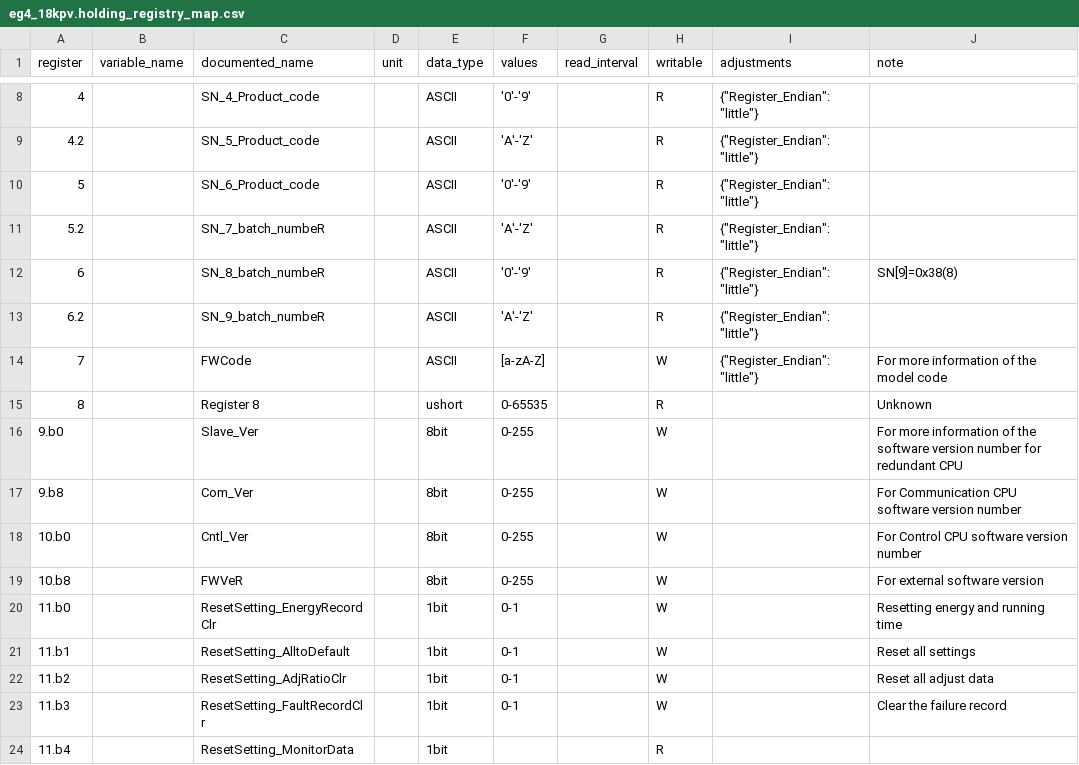
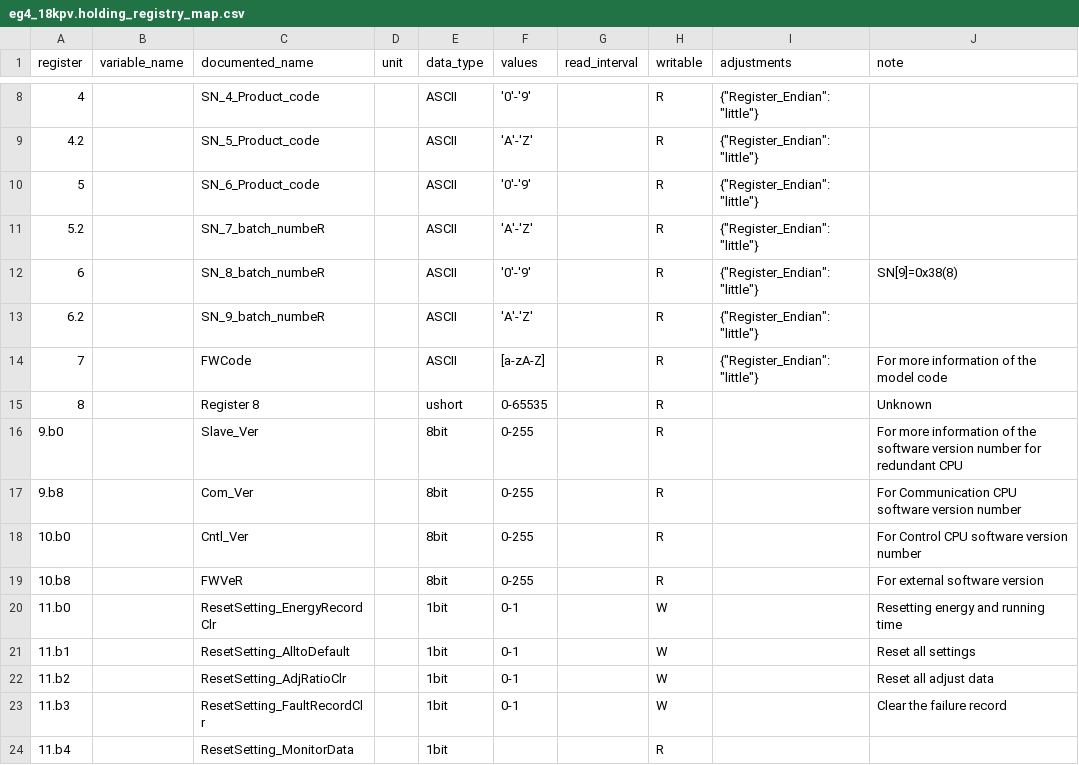
Before and after one commit to BuxtonCalvin/MultiProtocolGateway, a CSV file: protocols/eg4/eg4_18kpv.holding_registry_map.csv, drawn as a sheet; only a part is shown, gaps mark what is left out.

```diff
--- a/protocols/eg4/eg4_18kpv.holding_registry_map.csv
+++ b/protocols/eg4/eg4_18kpv.holding_registry_map.csv
@@ -13,8 +13,8 @@ register,variable_name,documented_name,unit,data_type,values,read_interval,writa
 6.2,,SN_9_batch_numbeR,,ASCII,'A'-'Z',,R,"{""Register_Endian"":""little""}",
-7,,FWCode,,ASCII,[a-zA-Z],,W,"{""Register_Endian"":""little""}",For more information of the model code
+7,,FWCode,,ASCII,[a-zA-Z],,R,"{""Register_Endian"":""little""}",For more information of the model code
 8,,Register 8,,ushort,0-65535,,R,,Unknown
-9.b0,,Slave_Ver,,8bit,0-255,,W,,For more information of the software version number for redundant CPU
-9.b8,,Com_Ver,,8bit,0-255,,W,,For Communication CPU software version number
-10.b0,,Cntl_Ver,,8bit,0-255,,W,,For Control CPU software version number
-10.b8,,FWVeR,,8bit,0-255,,W,,For external software version
+9.b0,,Slave_Ver,,8bit,0-255,,R,,For more information of the software version number for redundant CPU
+9.b8,,Com_Ver,,8bit,0-255,,R,,For Communication CPU software version number
+10.b0,,Cntl_Ver,,8bit,0-255,,R,,For Control CPU software version number
+10.b8,,FWVeR,,8bit,0-255,,R,,For external software version
 11.b0,,ResetSetting_EnergyRecordClr,,1bit,0-1,,W,,Resetting energy and running time
```
Also changed, not shown: 4 other files.
